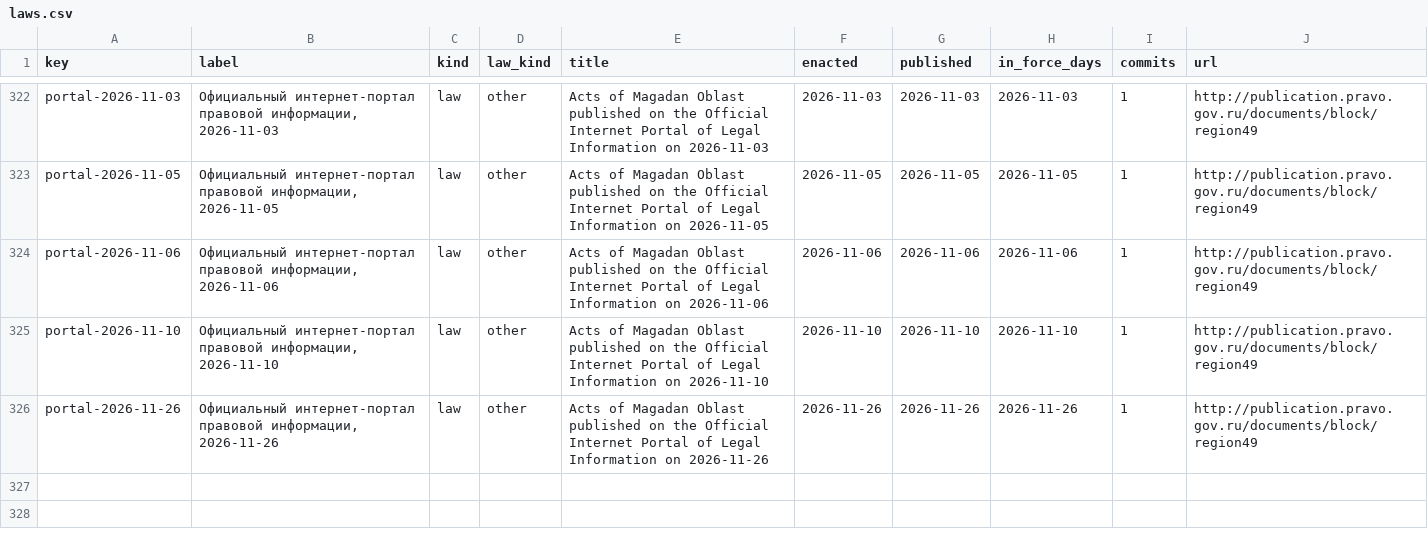
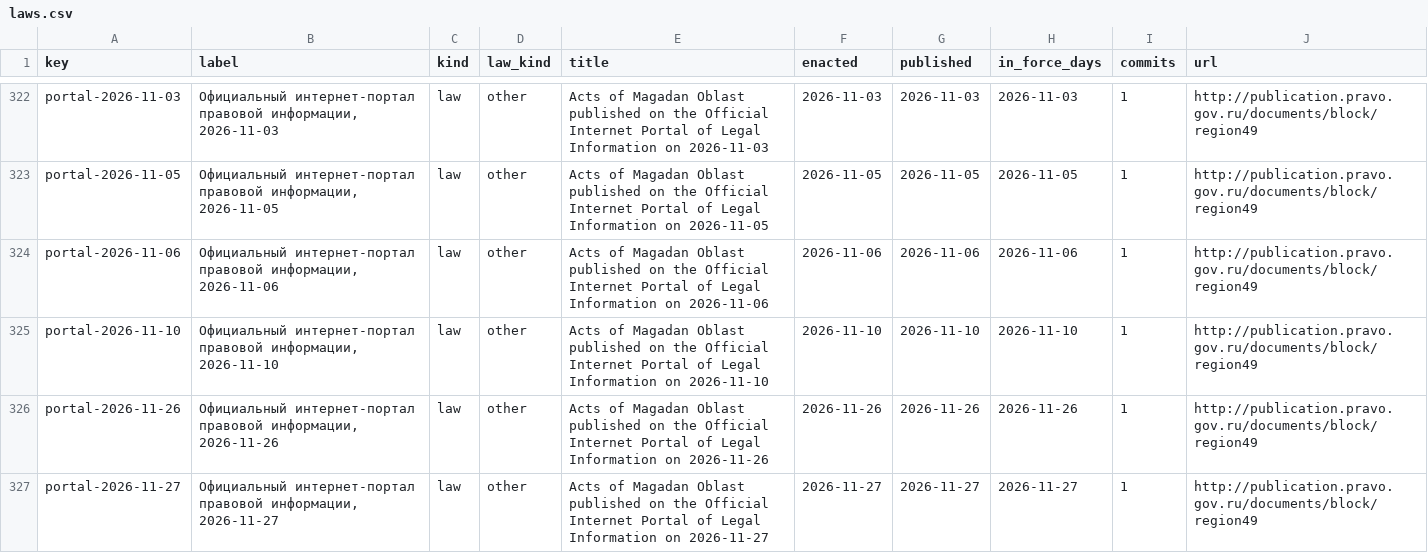
Before and after one commit to lexifina/russia-magadan-law, a CSV file: data/laws.csv, drawn as a sheet; only a part is shown, gaps mark what is left out; the diff names each change by its address in the sheet, - before the commit and + after, or states it on an @@ line.

Commit message:
Documentation, tables, tools and REPRODUCE.md
Appended 1 commits to b1448a4ef03a; corpus sha256 49b2376171369381384bcec5892c1affeeca3c8eaef797fb222e2a91fda5171a, data retrieved 2026-11-28.

Kind: documentation
Check: ru-pravo-magadan-20261128T054438Z

```diff
--- a/data/laws.csv
+++ b/data/laws.csv
+row 327: portal-2026-11-27 | Официальный интернет-портал правовой информации, 2026-11-27 | law | other | Acts of Magadan Oblast published on the Official Internet Portal of Legal Information on 2026-11-27 | 2026-11-27 | 2026-11-27 | 2026-11-27 | 1 | http://publication.pravo.gov.ru/documents/block/region49
```
Also changed, not shown: data/commits.csv, data/provisions.tsv, 6 other files.
